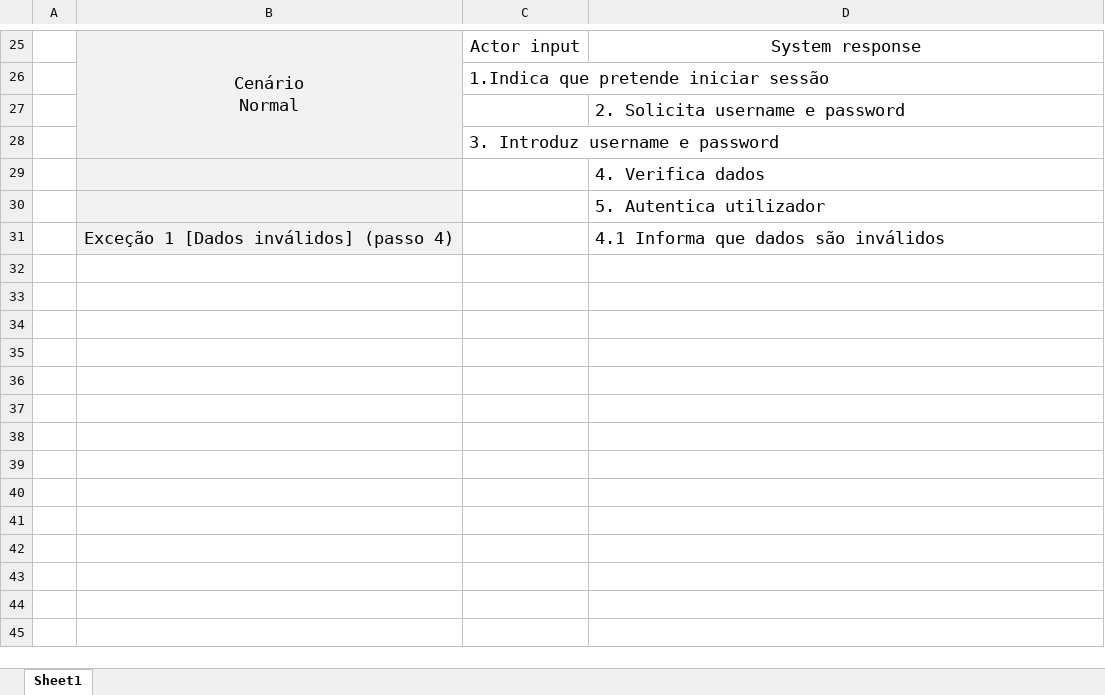
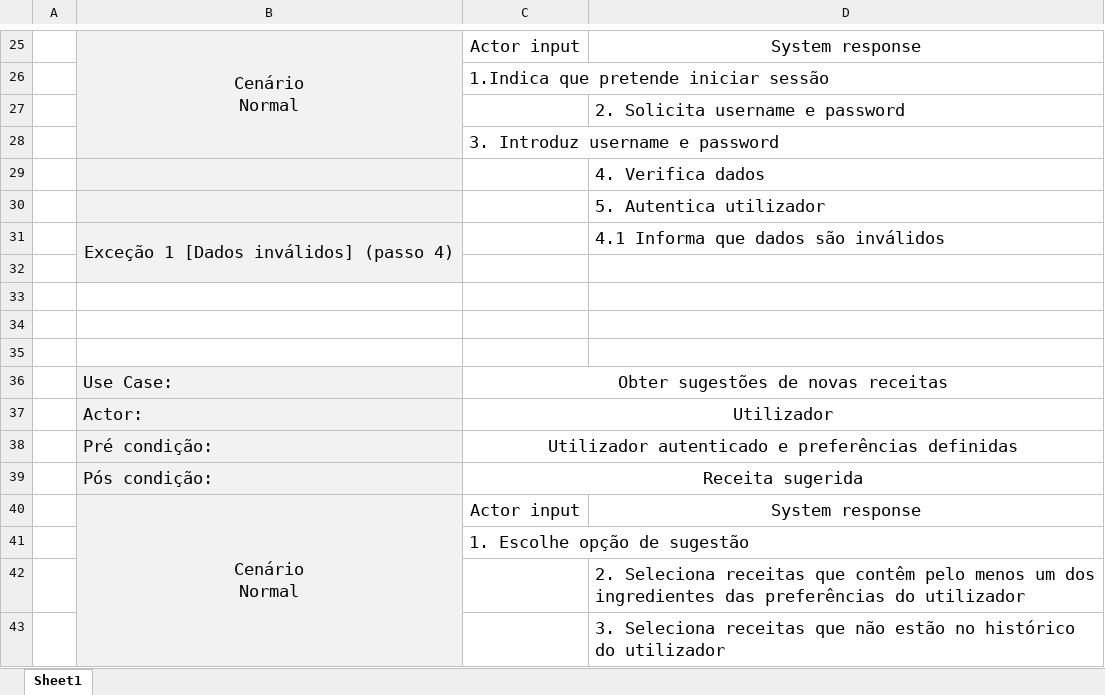
Before and after one commit to mrluiigi/WebChef, an Excel workbook: UseCaseDescription.xlsx, sheet Sheet1, drawn as a sheet; only a part is shown, gaps mark what is left out; values as stored, in another font and other column widths than the file's, no borders; ↵ is a line break in a cell; the diff names each change by its address in the sheet, - before the commit and + after, or states it on an @@ line.

Commit message:
sugestao nova receita use case

```diff
--- a/UseCaseDescription.xlsx (sheet Sheet1)
+++ b/UseCaseDescription.xlsx (sheet Sheet1)
+B31:B32 merged
+row 32: (empty)
+row 33: (empty)
+row 34: (empty)
+row 35: (empty)
+row 36:  | Use Case: | Obter sugestões de novas receitas
+row 37:  | Actor: | Utilizador
+row 38:  | Pré condição: | Utilizador autenticado e preferências definidas
+row 39:  | Pós condição: | Receita sugerida
+row 40:  | Cenário ↵ Normal | Actor input | System response
+row 41:  |  | 1. Escolhe opção de sugestão
+row 42:  |  |  | 2. Seleciona receitas que contêm pelo menos um dos ingredientes das preferências do utilizador
+row 43:  |  |  | 3. Seleciona receitas que não estão no histórico do utilizador
```
